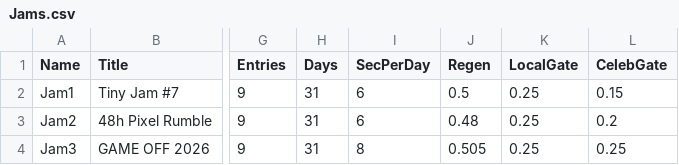
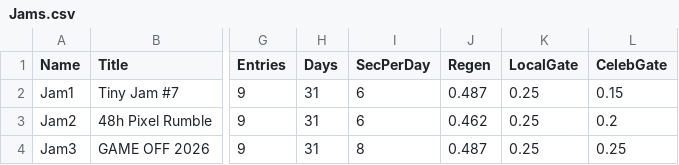
Before and after one commit to lehuan5062/RateForRate, a CSV file: Data/Jams.csv, drawn as a sheet; only a part is shown, gaps mark what is left out; the diff names each change by its address in the sheet, - before the commit and + after, or states it on an @@ line.

```diff
--- a/Data/Jams.csv
+++ b/Data/Jams.csv
-J2 (Regen): 0.5
+J2 (Regen): 0.487
-J3 (Regen): 0.48
+J3 (Regen): 0.462
-J4 (Regen): 0.505
+J4 (Regen): 0.487
```
Also changed, not shown: Data/Tuning.csv, Data/Tutorial.csv, 39 other files.
